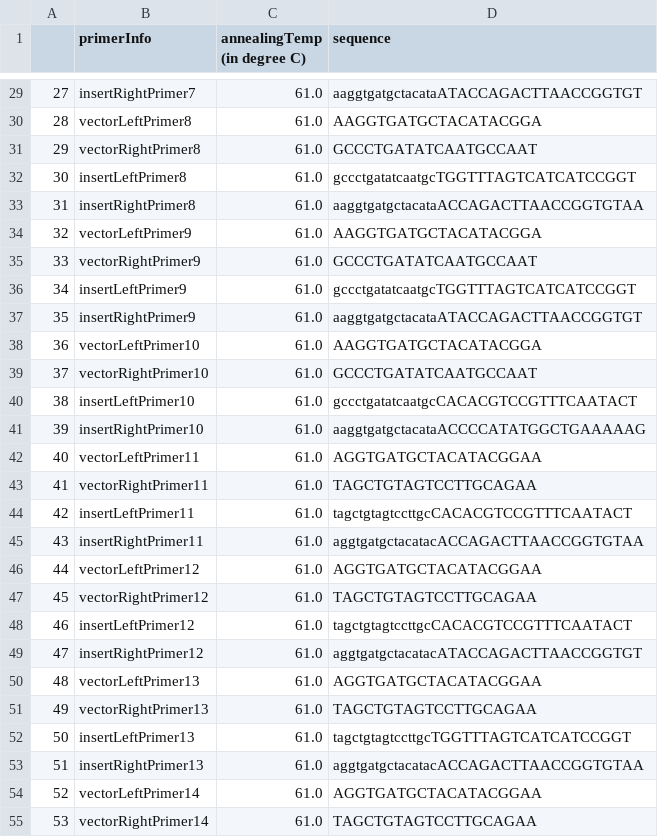
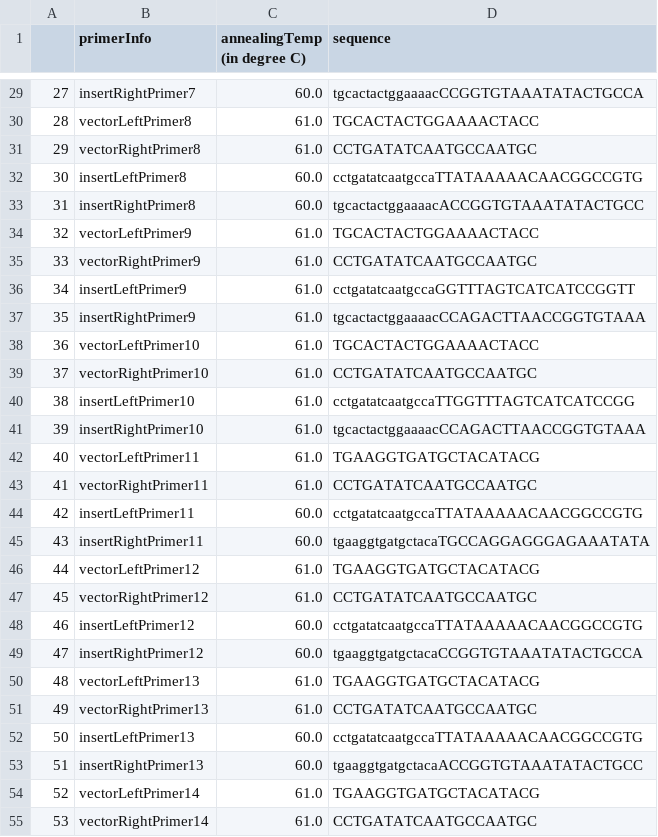
Before and after one commit to tommyfuu/BioFoundry, a CSV file: sampleOutputs/fastCloningPrimerInfo.csv, drawn as a sheet; only a part is shown, gaps mark what is left out; the diff covers the shown part only.

```diff
--- a/sampleOutputs/fastCloningPrimerInfo.csv
+++ b/sampleOutputs/fastCloningPrimerInfo.csv
@@ -29,27 +29,27 @@
-27,insertRightPrimer7,61.0,aaggtgatgctacataATACCAGACTTAACCGGTGT
-28,vectorLeftPrimer8,61.0,AAGGTGATGCTACATACGGA
-29,vectorRightPrimer8,61.0,GCCCTGATATCAATGCCAAT
-30,insertLeftPrimer8,61.0,gccctgatatcaatgcTGGTTTAGTCATCATCCGGT
-31,insertRightPrimer8,61.0,aaggtgatgctacataACCAGACTTAACCGGTGTAA
-32,vectorLeftPrimer9,61.0,AAGGTGATGCTACATACGGA
-33,vectorRightPrimer9,61.0,GCCCTGATATCAATGCCAAT
-34,insertLeftPrimer9,61.0,gccctgatatcaatgcTGGTTTAGTCATCATCCGGT
-35,insertRightPrimer9,61.0,aaggtgatgctacataATACCAGACTTAACCGGTGT
-36,vectorLeftPrimer10,61.0,AAGGTGATGCTACATACGGA
-37,vectorRightPrimer10,61.0,GCCCTGATATCAATGCCAAT
-38,insertLeftPrimer10,61.0,gccctgatatcaatgcCACACGTCCGTTTCAATACT
-39,insertRightPrimer10,61.0,aaggtgatgctacataACCCCATATGGCTGAAAAAG
-40,vectorLeftPrimer11,61.0,AGGTGATGCTACATACGGAA
-41,vectorRightPrimer11,61.0,TAGCTGTAGTCCTTGCAGAA
-42,insertLeftPrimer11,61.0,tagctgtagtccttgcCACACGTCCGTTTCAATACT
-43,insertRightPrimer11,61.0,aggtgatgctacatacACCAGACTTAACCGGTGTAA
-44,vectorLeftPrimer12,61.0,AGGTGATGCTACATACGGAA
-45,vectorRightPrimer12,61.0,TAGCTGTAGTCCTTGCAGAA
-46,insertLeftPrimer12,61.0,tagctgtagtccttgcCACACGTCCGTTTCAATACT
-47,insertRightPrimer12,61.0,aggtgatgctacatacATACCAGACTTAACCGGTGT
-48,vectorLeftPrimer13,61.0,AGGTGATGCTACATACGGAA
-49,vectorRightPrimer13,61.0,TAGCTGTAGTCCTTGCAGAA
-50,insertLeftPrimer13,61.0,tagctgtagtccttgcTGGTTTAGTCATCATCCGGT
-51,insertRightPrimer13,61.0,aggtgatgctacatacACCAGACTTAACCGGTGTAA
-52,vectorLeftPrimer14,61.0,AGGTGATGCTACATACGGAA
-53,vectorRightPrimer14,61.0,TAGCTGTAGTCCTTGCAGAA
+27,insertRightPrimer7,60.0,tgcactactggaaaacCCGGTGTAAATATACTGCCA
+28,vectorLeftPrimer8,61.0,TGCACTACTGGAAAACTACC
+29,vectorRightPrimer8,61.0,CCTGATATCAATGCCAATGC
+30,insertLeftPrimer8,60.0,cctgatatcaatgccaTTATAAAAACAACGGCCGTG
+31,insertRightPrimer8,60.0,tgcactactggaaaacACCGGTGTAAATATACTGCC
+32,vectorLeftPrimer9,61.0,TGCACTACTGGAAAACTACC
+33,vectorRightPrimer9,61.0,CCTGATATCAATGCCAATGC
+34,insertLeftPrimer9,61.0,cctgatatcaatgccaGGTTTAGTCATCATCCGGTT
+35,insertRightPrimer9,61.0,tgcactactggaaaacCCAGACTTAACCGGTGTAAA
+36,vectorLeftPrimer10,61.0,TGCACTACTGGAAAACTACC
+37,vectorRightPrimer10,61.0,CCTGATATCAATGCCAATGC
+38,insertLeftPrimer10,61.0,cctgatatcaatgccaTTGGTTTAGTCATCATCCGG
+39,insertRightPrimer10,61.0,tgcactactggaaaacCCAGACTTAACCGGTGTAAA
+40,vectorLeftPrimer11,61.0,TGAAGGTGATGCTACATACG
+41,vectorRightPrimer11,61.0,CCTGATATCAATGCCAATGC
+42,insertLeftPrimer11,60.0,cctgatatcaatgccaTTATAAAAACAACGGCCGTG
+43,insertRightPrimer11,60.0,tgaaggtgatgctacaTGCCAGGAGGGAGAAATATA
+44,vectorLeftPrimer12,61.0,TGAAGGTGATGCTACATACG
+45,vectorRightPrimer12,61.0,CCTGATATCAATGCCAATGC
+46,insertLeftPrimer12,60.0,cctgatatcaatgccaTTATAAAAACAACGGCCGTG
+47,insertRightPrimer12,60.0,tgaaggtgatgctacaCCGGTGTAAATATACTGCCA
+48,vectorLeftPrimer13,61.0,TGAAGGTGATGCTACATACG
+49,vectorRightPrimer13,61.0,CCTGATATCAATGCCAATGC
+50,insertLeftPrimer13,60.0,cctgatatcaatgccaTTATAAAAACAACGGCCGTG
+51,insertRightPrimer13,60.0,tgaaggtgatgctacaACCGGTGTAAATATACTGCC
+52,vectorLeftPrimer14,61.0,TGAAGGTGATGCTACATACG
+53,vectorRightPrimer14,61.0,CCTGATATCAATGCCAATGC
```
Also changed, not shown: 104 edited cells elsewhere in this file, sampleOutputs/benchlingPlasmidPrimerInfo.csv, sampleOutputs/benchlingfastCloningPrimerInfo.csv, 2 other files.
